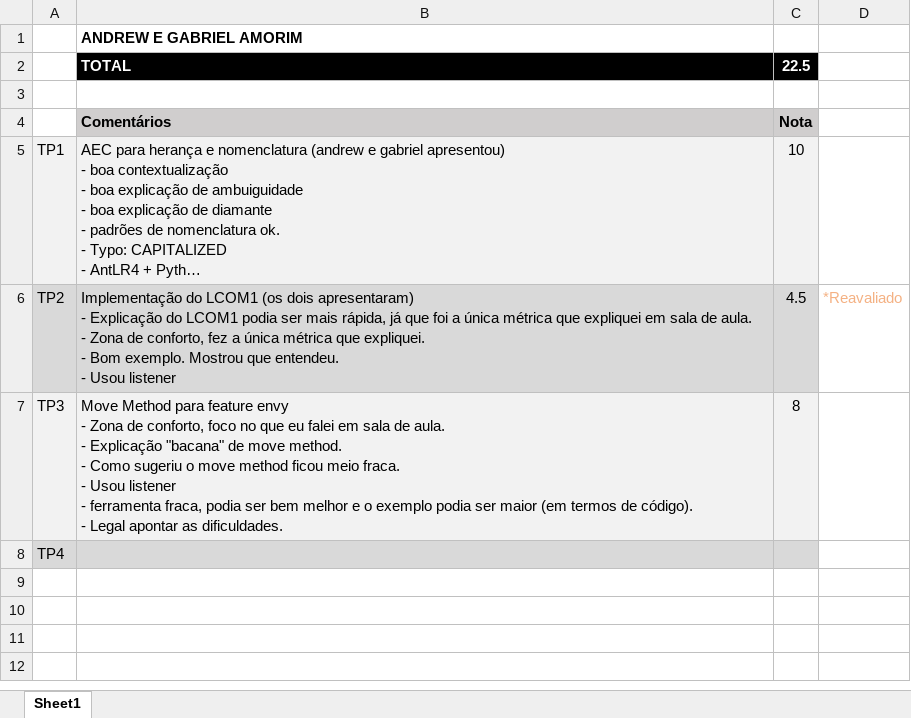
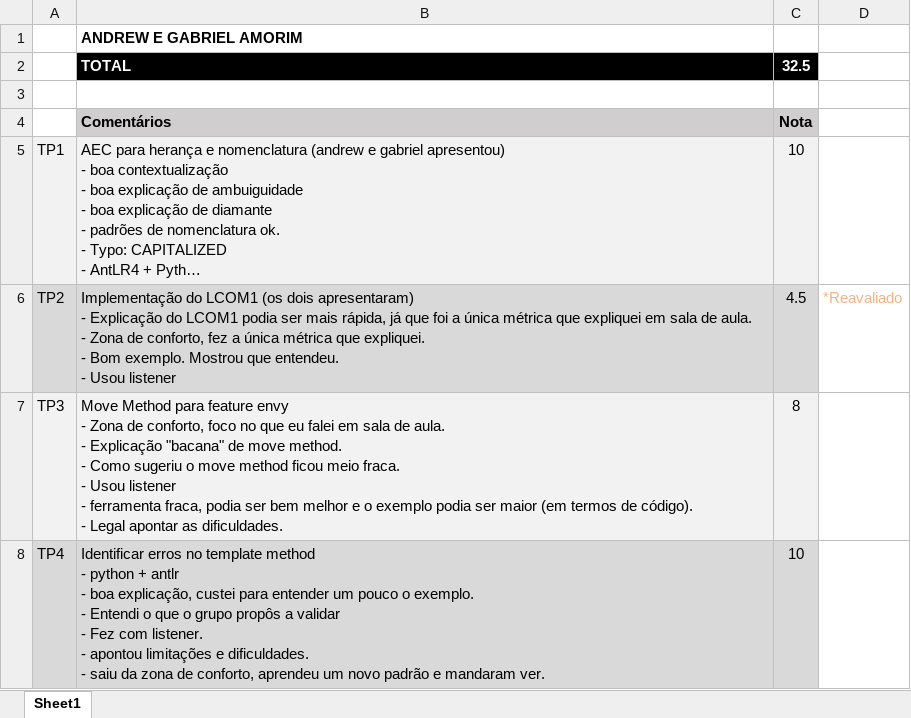
Before and after one commit to 4andrewtanakashi/arqsw_20202_grupo1, an Excel workbook: grupo1_notas.xlsx, sheet Sheet1, drawn as a sheet; long unchanged cells end in …; values as stored, in another font and other column widths than the file's, no borders; removed rows and columns are numbered as before the commit, all else as after; ↵ is a line break in a cell; the diff names each change by its address in the sheet, - before the commit and + after, or states it on an @@ line.

Commit message:
Add files via upload

```diff
--- a/grupo1_notas.xlsx (sheet Sheet1)
+++ b/grupo1_notas.xlsx (sheet Sheet1)
-C2: 22.5
+C2: 32.5
-row 8: TP4
+row 8: TP4 | Identificar erros no template method ↵ - python + antlr ↵ - boa explicação, custei para entender um pouco o exemplo. ↵ - Entendi o que o grupo propôs a validar ↵ - Fez com listener. ↵ - apontou limitações e dificuldades. ↵ - saiu da zona de conforto, aprendeu um novo padrão e mandaram ver. | 10
```
